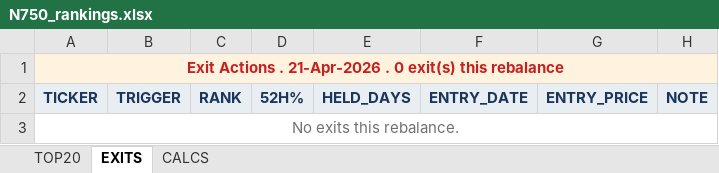
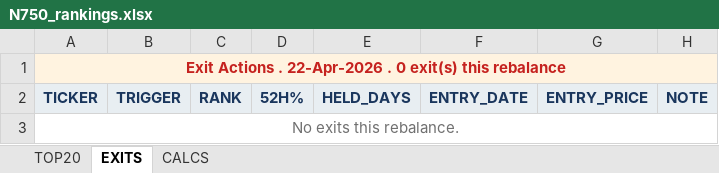
Before and after one commit to ameetst/code, an Excel workbook: momentum/Sharpe Score/N750_rankings.xlsx, sheet EXITS, drawn as a sheet; values as stored, in another font and other column widths than the file's, no borders; the diff names each change by its address in the sheet, - before the commit and + after, or states it on an @@ line.

```diff
--- a/momentum/Sharpe Score/N750_rankings.xlsx (sheet EXITS)
+++ b/momentum/Sharpe Score/N750_rankings.xlsx (sheet EXITS)
-A1: …Actions . 21-Apr-2026 . 0…
+A1: …Actions . 22-Apr-2026 . 0…
```
Also changed, not shown: sheet CALCS, sheet TOP20, 8 other files.
